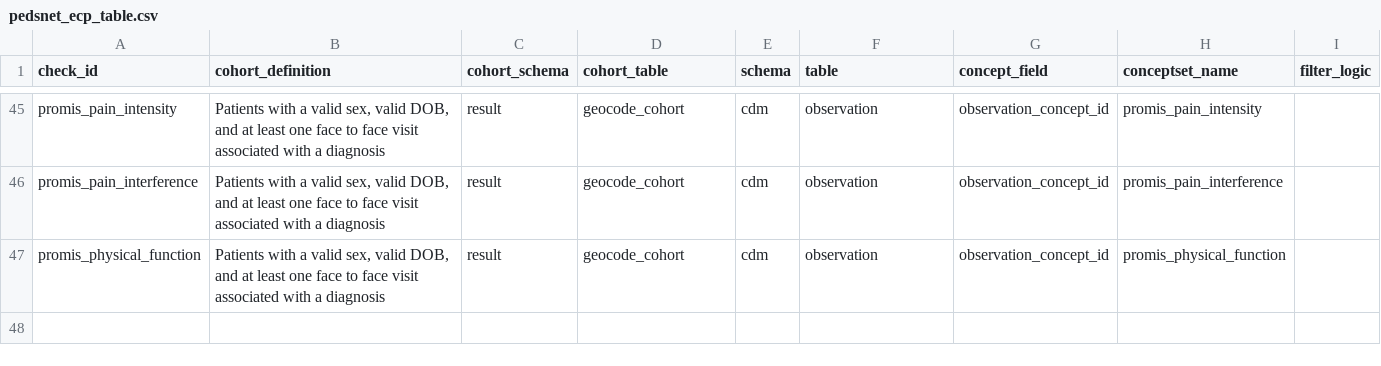
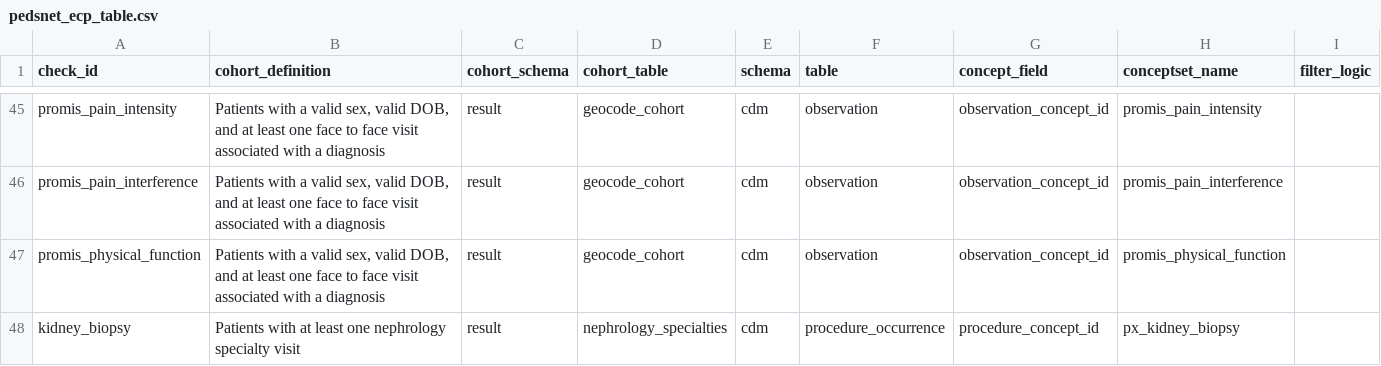
Before and after one commit to PEDSnet/pedsnet_ndq, a CSV file: specs/pedsnet_ecp_table.csv, drawn as a sheet; only a part is shown, gaps mark what is left out; the diff names each change by its address in the sheet, - before the commit and + after, or states it on an @@ line.

```diff
--- a/specs/pedsnet_ecp_table.csv
+++ b/specs/pedsnet_ecp_table.csv
+row 48: kidney_biopsy | Patients with at least one nephrology specialty visit | result | nephrology_specialties | cdm | procedure_occurrence | procedure_concept_id | px_kidney_biopsy
```
Also changed, not shown: specs/pedsnet_bmc_table.csv, specs/pedsnet_dcon_table.csv, 10 other files.
